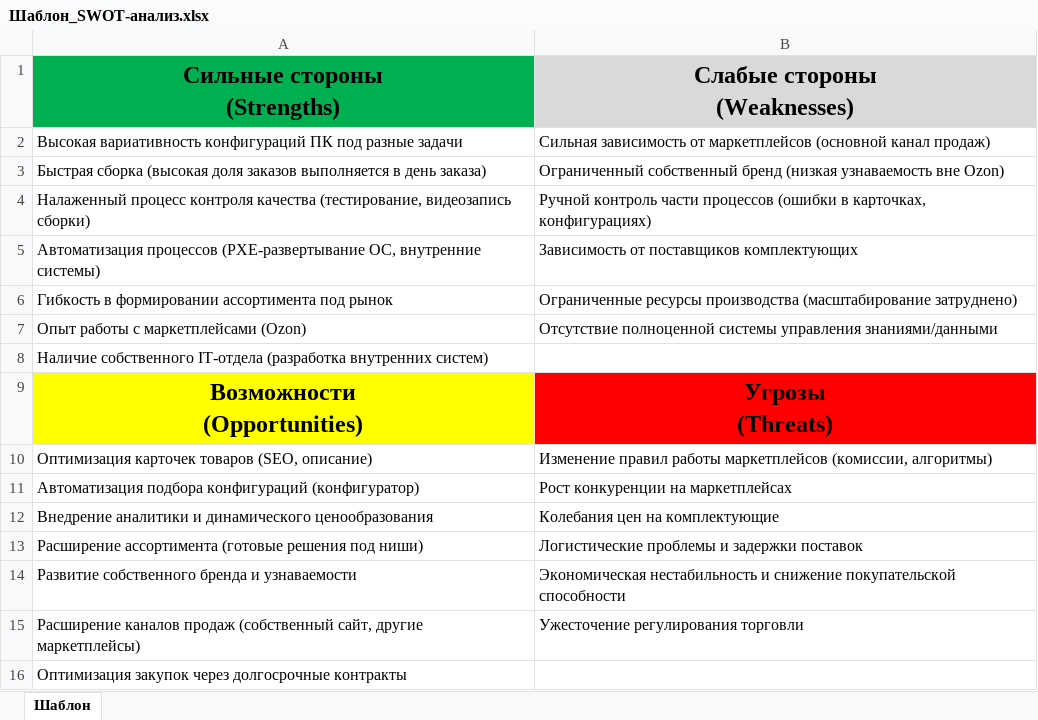
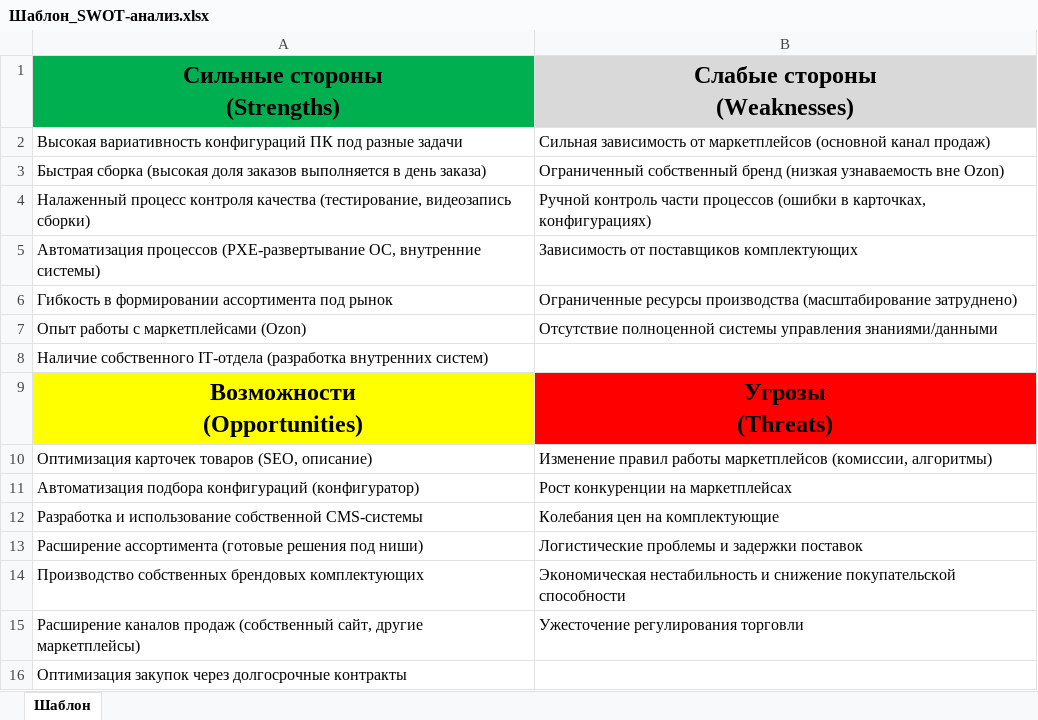
Before and after one commit to VeXEveryOne/MIREA, an Excel workbook: 3/РБП/Шаблон_SWOT-анализ.xlsx, sheet Шаблон, drawn as a sheet; values as stored, in another font and other column widths than the file's, no borders; the diff names each change by its address in the sheet, - before the commit and + after, or states it on an @@ line.

```diff
--- a/3/РБП/Шаблон_SWOT-анализ.xlsx (sheet Шаблон)
+++ b/3/РБП/Шаблон_SWOT-анализ.xlsx (sheet Шаблон)
-A12 (Сильные стороны (Strengths)): Внедрение аналитики и динамического ценообразования
+A12 (Сильные стороны (Strengths)): Разработка и использование собственной CMS-системы
-A14 (Сильные стороны (Strengths)): Развитие собственного бренда и узнаваемости
+A14 (Сильные стороны (Strengths)): Производство собственных брендовых комплектующих
```
Also changed, not shown: 13 other files.
